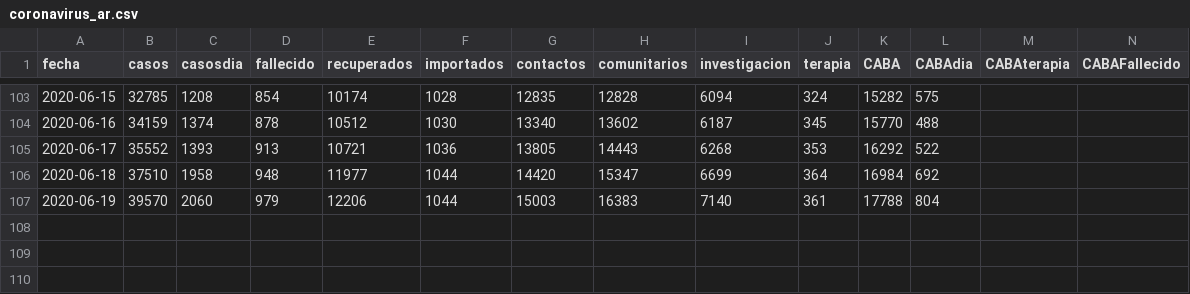
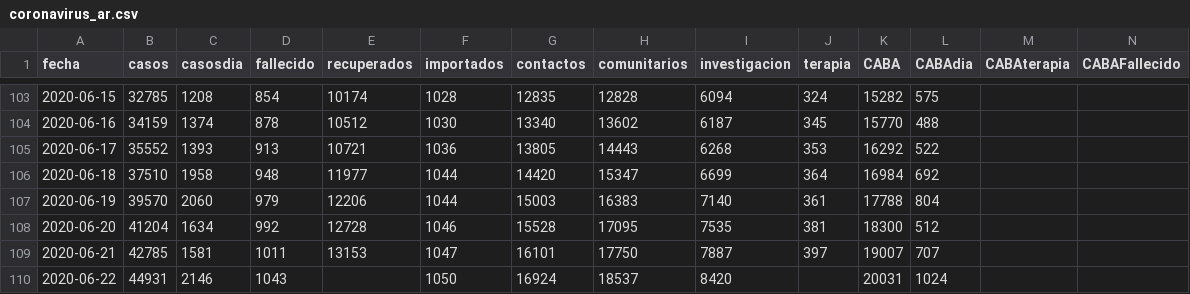
Before and after one commit to covid19UNGS/proyecciones, a CSV file: Data/coronavirus_ar.csv, drawn as a sheet; only a part is shown, gaps mark what is left out; rows hold the shown columns only; the diff names each change by its address in the sheet, - before the commit and + after, or states it on an @@ line.

Commit message:
actualiza index y data

```diff
--- a/Data/coronavirus_ar.csv
+++ b/Data/coronavirus_ar.csv
+row 108: 2020-06-20 | 41204 | 1634 | 992 | 12728 | 1046 | 15528 | 17095 | 7535 | 381 | 18300 | 512
+row 109: 2020-06-21 | 42785 | 1581 | 1011 | 13153 | 1047 | 16101 | 17750 | 7887 | 397 | 19007 | 707
+row 110: 2020-06-22 | 44931 | 2146 | 1043 |  | 1050 | 16924 | 18537 | 8420 |  | 20031 | 1024
```
Also changed, not shown: 1 other file.
